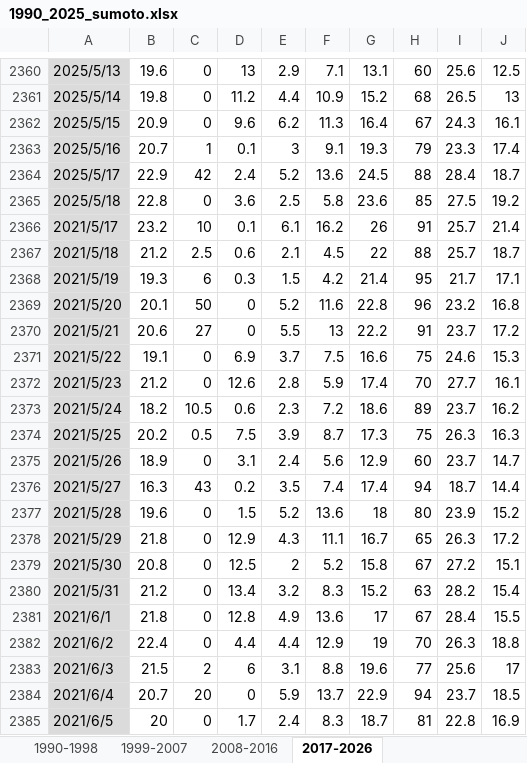
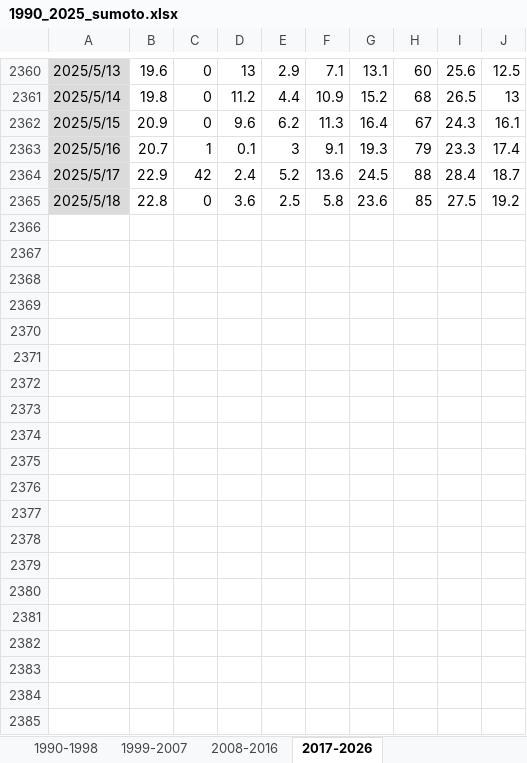
Before and after one commit to Rintaro110/onion, an Excel workbook: resources/meteorological_data/1990_2025_sumoto.xlsx, sheet 2017-2026, drawn as a sheet; only a part is shown, gaps mark what is left out; values as stored, in another font and other column widths than the file's, no borders; the diff covers the shown part only; the diff names each change by its address in the sheet, - before the commit and + after, or states it on an @@ line.

```diff
--- a/resources/meteorological_data/1990_2025_sumoto.xlsx (sheet 2017-2026)
+++ b/resources/meteorological_data/1990_2025_sumoto.xlsx (sheet 2017-2026)
-row 2366: 2021/5/17 | 23.2 | 10 | 0.1 | 6.1 | 16.2 | 26 | 91 | 25.7 | 21.4
-row 2367: 2021/5/18 | 21.2 | 2.5 | 0.6 | 2.1 | 4.5 | 22 | 88 | 25.7 | 18.7
-row 2368: 2021/5/19 | 19.3 | 6 | 0.3 | 1.5 | 4.2 | 21.4 | 95 | 21.7 | 17.1
-row 2369: 2021/5/20 | 20.1 | 50 | 0 | 5.2 | 11.6 | 22.8 | 96 | 23.2 | 16.8
-row 2370: 2021/5/21 | 20.6 | 27 | 0 | 5.5 | 13 | 22.2 | 91 | 23.7 | 17.2
-row 2371: 2021/5/22 | 19.1 | 0 | 6.9 | 3.7 | 7.5 | 16.6 | 75 | 24.6 | 15.3
-row 2372: 2021/5/23 | 21.2 | 0 | 12.6 | 2.8 | 5.9 | 17.4 | 70 | 27.7 | 16.1
-row 2373: 2021/5/24 | 18.2 | 10.5 | 0.6 | 2.3 | 7.2 | 18.6 | 89 | 23.7 | 16.2
-row 2374: 2021/5/25 | 20.2 | 0.5 | 7.5 | 3.9 | 8.7 | 17.3 | 75 | 26.3 | 16.3
-row 2375: 2021/5/26 | 18.9 | 0 | 3.1 | 2.4 | 5.6 | 12.9 | 60 | 23.7 | 14.7
-row 2376: 2021/5/27 | 16.3 | 43 | 0.2 | 3.5 | 7.4 | 17.4 | 94 | 18.7 | 14.4
-row 2377: 2021/5/28 | 19.6 | 0 | 1.5 | 5.2 | 13.6 | 18 | 80 | 23.9 | 15.2
-row 2378: 2021/5/29 | 21.8 | 0 | 12.9 | 4.3 | 11.1 | 16.7 | 65 | 26.3 | 17.2
-row 2379: 2021/5/30 | 20.8 | 0 | 12.5 | 2 | 5.2 | 15.8 | 67 | 27.2 | 15.1
-row 2380: 2021/5/31 | 21.2 | 0 | 13.4 | 3.2 | 8.3 | 15.2 | 63 | 28.2 | 15.4
-row 2381: 2021/6/1 | 21.8 | 0 | 12.8 | 4.9 | 13.6 | 17 | 67 | 28.4 | 15.5
-row 2382: 2021/6/2 | 22.4 | 0 | 4.4 | 4.4 | 12.9 | 19 | 70 | 26.3 | 18.8
-row 2383: 2021/6/3 | 21.5 | 2 | 6 | 3.1 | 8.8 | 19.6 | 77 | 25.6 | 17
-row 2384: 2021/6/4 | 20.7 | 20 | 0 | 5.9 | 13.7 | 22.9 | 94 | 23.7 | 18.5
-row 2385: 2021/6/5 | 20 | 0 | 1.7 | 2.4 | 8.3 | 18.7 | 81 | 22.8 | 16.9
```
Also changed, not shown: 87 removed rows elsewhere in this sheet, results_it/1994to2023_weather_data.xlsx, results_it/1998to2002_weather_data.xlsx, 38 other files.
